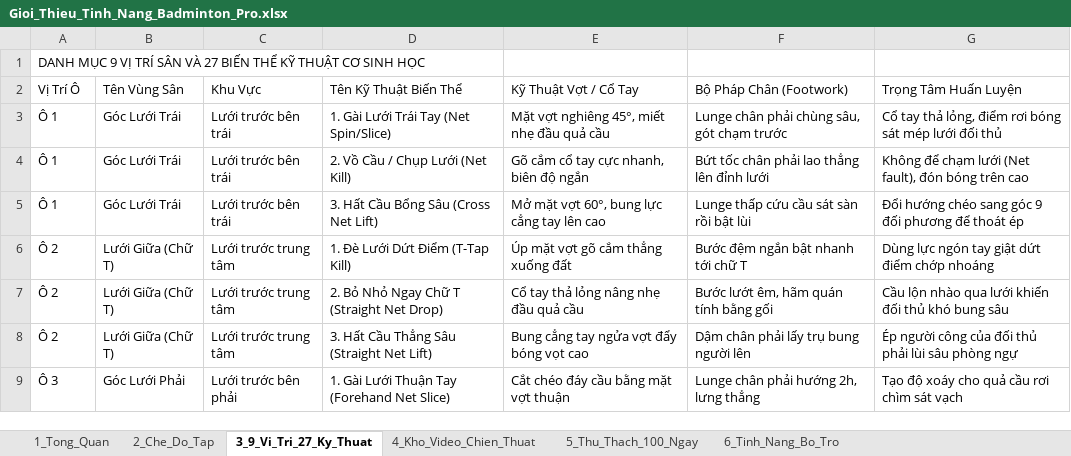
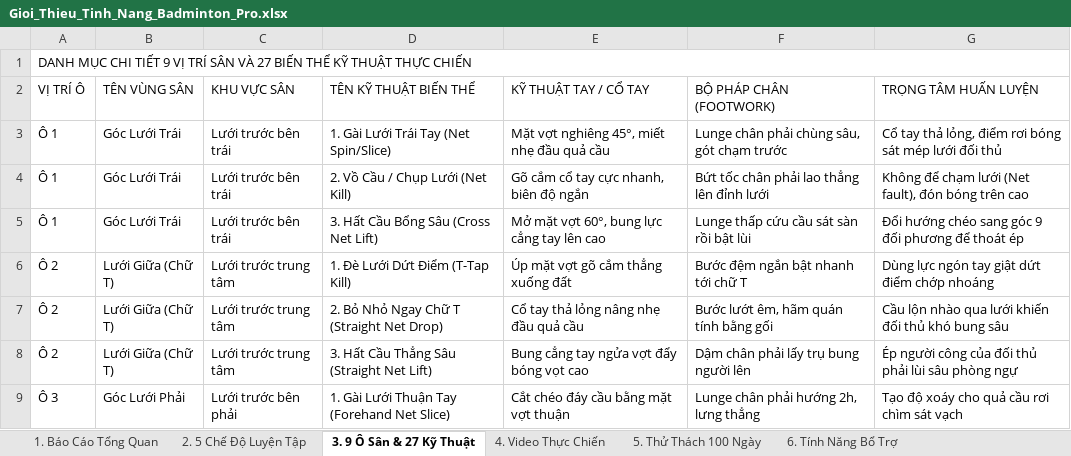
Before and after one commit to HoangKyAnh05/Tool_Badminton, an Excel workbook: Gioi_Thieu_Tinh_Nang_Badminton_Pro.xlsx, sheet 3. 9 Ô Sân & 27 Kỹ Thuật, drawn as a sheet; only a part is shown; values as stored, in another font and other column widths than the file's, no cell formats; removed rows and columns are numbered as before the commit, all else as after; the diff names each change by its address in the sheet, - before the commit and + after, or states it on an @@ line.

Commit message:
feat: nang cap bao cao excel chuan sep voi dinh dang mau sac, vien bang va giao dien executive

```diff
--- a/Gioi_Thieu_Tinh_Nang_Badminton_Pro.xlsx (sheet 3. 9 Ô Sân & 27 Kỹ Thuật)
+++ b/Gioi_Thieu_Tinh_Nang_Badminton_Pro.xlsx (sheet 3. 9 Ô Sân & 27 Kỹ Thuật)
-sheet tab: 1_Tong_Quan
+sheet tab: 1. Báo Cáo Tổng Quan
-sheet tab: 2_Che_Do_Tap
+sheet tab: 2. 5 Chế Độ Luyện Tập
-sheet tab: 3_9_Vi_Tri_27_Ky_Thuat
+sheet tab: 3. 9 Ô Sân & 27 Kỹ Thuật
-sheet tab: 4_Kho_Video_Chien_Thuat
+sheet tab: 4. Video Thực Chiến
-sheet tab: 5_Thu_Thach_100_Ngay
+sheet tab: 5. Thử Thách 100 Ngày
-sheet tab: 6_Tinh_Nang_Bo_Tro
+sheet tab: 6. Tính Năng Bổ Trợ
-A1: DANH MỤC 9 VỊ TRÍ SÂN VÀ 27 BIẾN THỂ KỸ THUẬT CƠ SINH HỌC
+A1: DANH MỤC CHI TIẾT 9 VỊ TRÍ SÂN VÀ 27 BIẾN THỂ KỸ THUẬT THỰC CHIẾN
+A1:G1 merged
-row 2: Vị Trí Ô | Tên Vùng Sân | Khu Vực | Tên Kỹ Thuật Biến Thể | Kỹ Thuật Vợt / Cổ Tay | Bộ Pháp Chân (Footwork) | Trọng Tâm Huấn Luyện
+row 2: VỊ TRÍ Ô | TÊN VÙNG SÂN | KHU VỰC SÂN | TÊN KỸ THUẬT BIẾN THỂ | KỸ THUẬT TAY / CỔ TAY | BỘ PHÁP CHÂN (FOOTWORK) | TRỌNG TÂM HUẤN LUYỆN
```
Also changed, not shown: sheet 1. Báo Cáo Tổng Quan, sheet 5. Thử Thách 100 Ngày, sheet 6. Tính Năng Bổ Trợ, sheet 4. Video Thực Chiến, sheet 2. 5 Chế Độ Luyện Tập, cell formats, dist/Gioi_Thieu_Tinh_Nang_Badminton_Pro.xlsx, public/Gioi_Thieu_Tinh_Nang_Badminton_Pro.xlsx, 6 other files.
